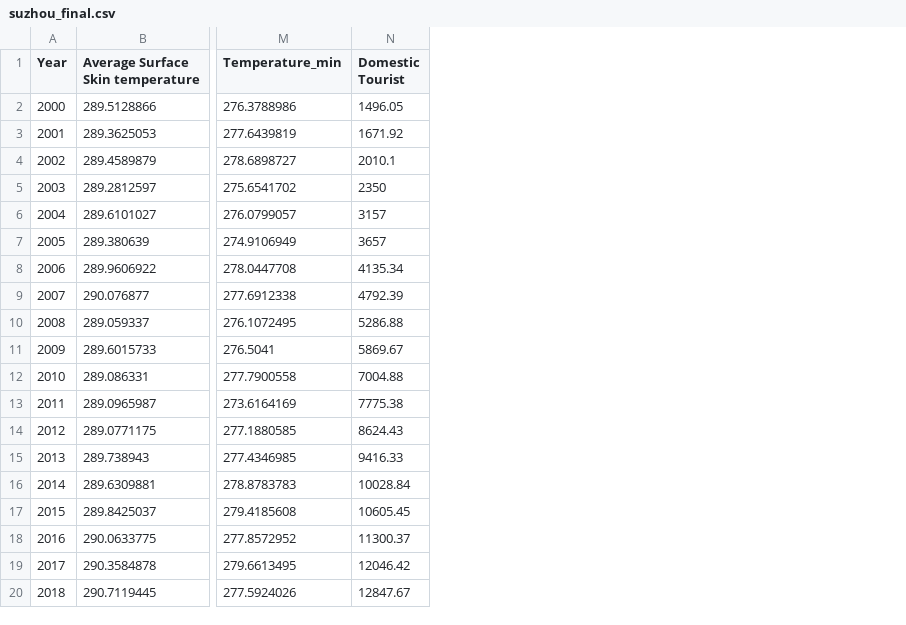
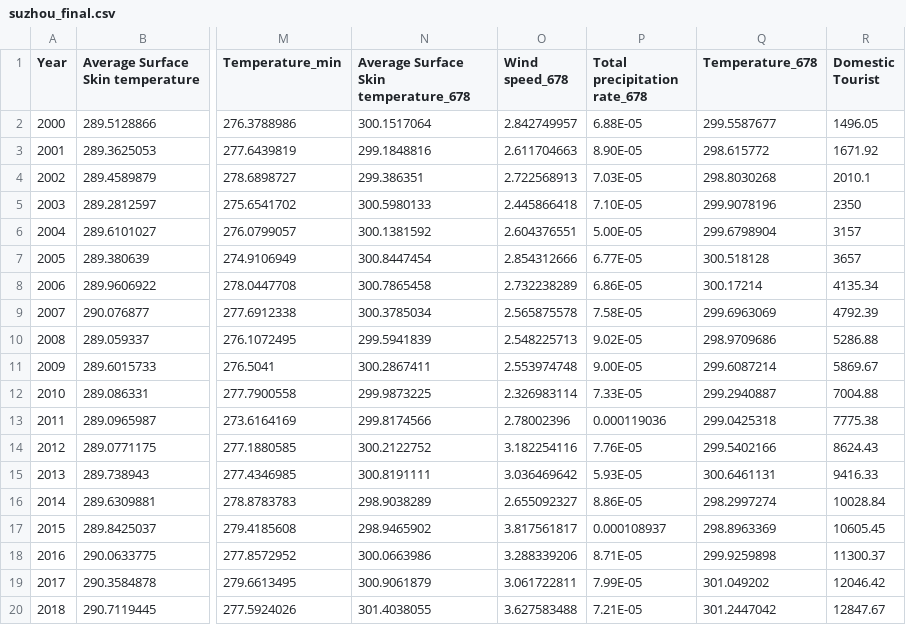
Before and after one commit to xuyou1999/DURF_climate_data, a CSV file: final_sheet/suzhou_final.csv, drawn as a sheet; only a part is shown, gaps mark what is left out; the diff names each change by its address in the sheet, - before the commit and + after, or states it on an @@ line.

Commit message:
commit for month 678 avg data

```diff
--- a/final_sheet/suzhou_final.csv
+++ b/final_sheet/suzhou_final.csv
+column N, rows 1-20: Average Surface Skin temperature_678 | 300.1517064 | 299.1848816 | 299.386351 | 300.5980133 | 300.1381592 | 300.8447454 | 300.7865458 | 300.3785034 | 299.5941839 | 300.2867411 | 299.9873225 | 299.8174566 | 300.2122752 | 300.8191111 | 298.9038289 | 298.9465902 | 300.0663986 | 300.9061879 | 301.4038055
+column O (Wind speed_678), rows 2-20: 2.842749957 | 2.611704663 | 2.722568913 | 2.445866418 | 2.604376551 | 2.854312666 | 2.732238289 | 2.565875578 | 2.548225713 | 2.553974748 | 2.326983114 | 2.78002396 | 3.182254116 | 3.036469642 | 2.655092327 | 3.817561817 | 3.288339206 | 3.061722811 | 3.627583488
+column P (Total precipitation rate_678), rows 2-20: 6.88E-05 | 8.90E-05 | 7.03E-05 | 7.10E-05 | 5.00E-05 | 6.77E-05 | 6.86E-05 | 7.58E-05 | 9.02E-05 | 9.00E-05 | 7.33E-05 | 0.000119036 | 7.76E-05 | 5.93E-05 | 8.86E-05 | 0.000108937 | 8.71E-05 | 7.99E-05 | 7.21E-05
+column Q (Temperature_678), rows 2-20: 299.5587677 | 298.615772 | 298.8030268 | 299.9078196 | 299.6798904 | 300.518128 | 300.17214 | 299.6963069 | 298.9709686 | 299.6087214 | 299.2940887 | 299.0425318 | 299.5402166 | 300.6461131 | 298.2997274 | 298.8963369 | 299.9259898 | 301.049202 | 301.2447042
```
Also changed, not shown: final_sheet/hangzhou_final.csv, final_sheet/hefei_final.csv, 10 other files.
